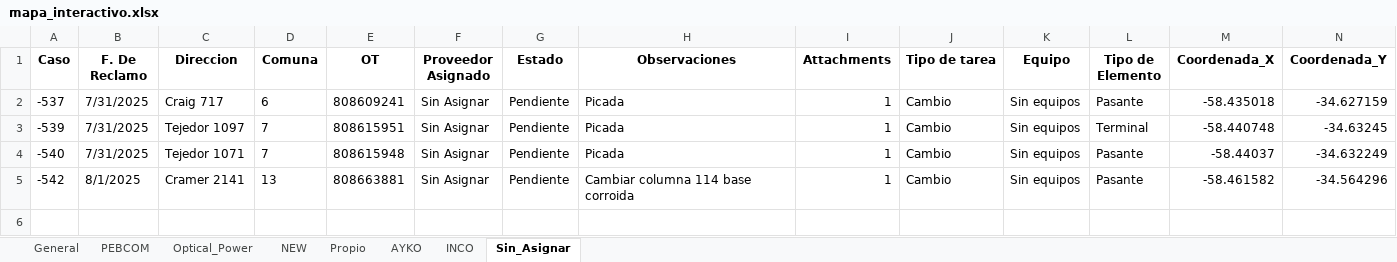
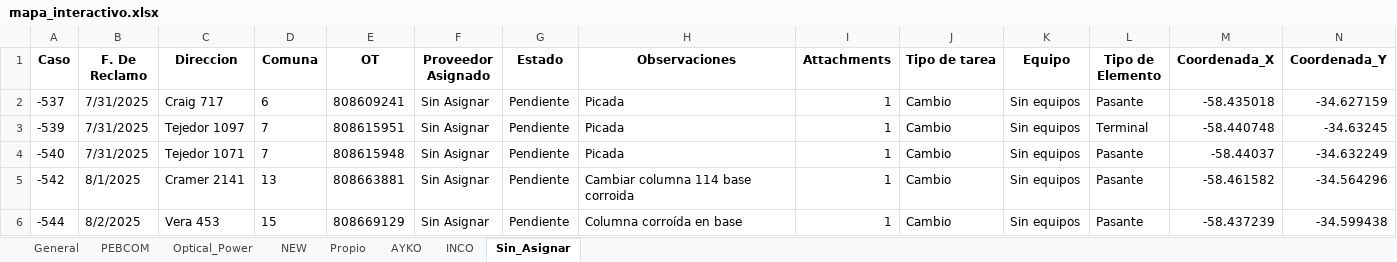
Before and after one commit to gestiondereclamosteco/pendientes_mantenimiento, an Excel workbook: mapa_interactivo.xlsx, sheet Sin_Asignar, drawn as a sheet; only a part is shown; values as stored, in another font and other column widths than the file's, no borders; rows hold the shown columns only; the diff names each change by its address in the sheet, - before the commit and + after, or states it on an @@ line.

Commit message:
🔄 Actualización automática del mapa (2025-08-02 14:08:54)

```diff
--- a/mapa_interactivo.xlsx (sheet Sin_Asignar)
+++ b/mapa_interactivo.xlsx (sheet Sin_Asignar)
+row 6: -544 | 8/2/2025 | Vera 453 | 15 | 808669129 | Sin Asignar | Pendiente | Columna corroída en base | 1 | Cambio | Sin equipos | Pasante | -58.437239 | -34.599438
```
Also changed, not shown: sheet General, 1 other file.
